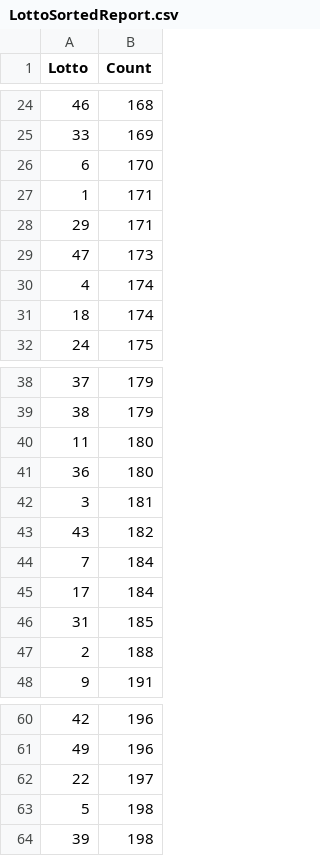
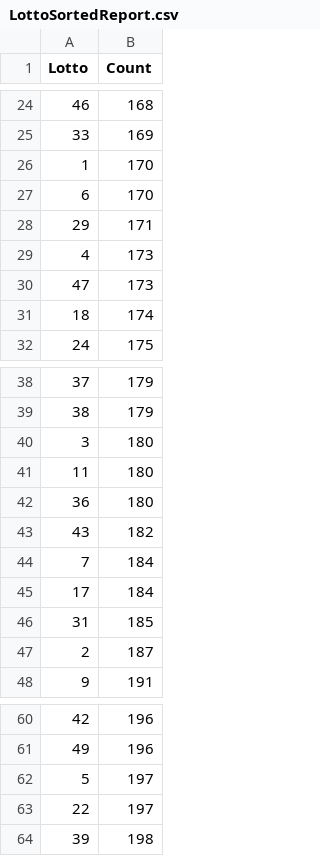
Before and after one commit to keith-fischer/numbersEval, a CSV file: LottoSortedReport.csv, drawn as a sheet; only a part is shown, gaps mark what is left out.

```diff
--- a/LottoSortedReport.csv
+++ b/LottoSortedReport.csv
@@ -25,7 +25,7 @@
 33,169
+1,170
 6,170
-1,171
 29,171
+4,173
 47,173
-4,174
 18,174
@@ -39,5 +39,5 @@
 38,179
+3,180
 11,180
 36,180
-3,181
 43,182
@@ -46,3 +46,3 @@
 31,185
-2,188
+2,187
 9,191
@@ -61,4 +61,4 @@
 49,196
+5,197
 22,197
-5,198
 39,198
```
Also changed, not shown: lotto.csv, 4 other files.
